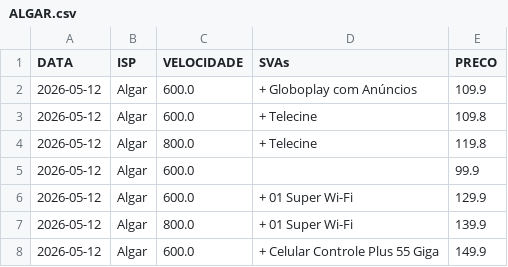
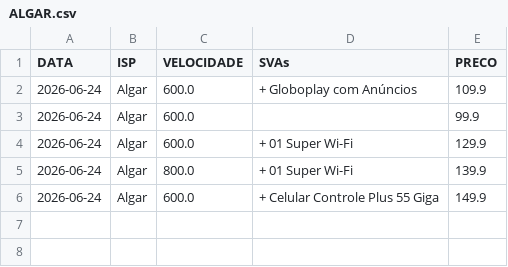
Before and after one commit to rgelsp/ws_scraping_planos, a CSV file: data/flat/ALGAR.csv, drawn as a sheet.

```diff
--- a/data/flat/ALGAR.csv
+++ b/data/flat/ALGAR.csv
@@ -1,8 +1,6 @@
 DATA,ISP,VELOCIDADE,SVAs,PRECO
-2026-05-12,Algar,600.0,+ Globoplay com Anúncios,109.9
-2026-05-12,Algar,600.0,+ Telecine,109.8
-2026-05-12,Algar,800.0,+ Telecine,119.8
-2026-05-12,Algar,600.0,,99.9
-2026-05-12,Algar,600.0,+ 01 Super Wi-Fi,129.9
-2026-05-12,Algar,800.0,+ 01 Super Wi-Fi,139.9
-2026-05-12,Algar,600.0,+ Celular Controle Plus 55 Giga,149.9
+2026-06-24,Algar,600.0,+ Globoplay com Anúncios,109.9
+2026-06-24,Algar,600.0,,99.9
+2026-06-24,Algar,600.0,+ 01 Super Wi-Fi,129.9
+2026-06-24,Algar,800.0,+ 01 Super Wi-Fi,139.9
+2026-06-24,Algar,600.0,+ Celular Controle Plus 55 Giga,149.9
```
Also changed, not shown: data/flat/INFORNET.csv, data/flat/JUSTWEB.csv, 44 other files.
